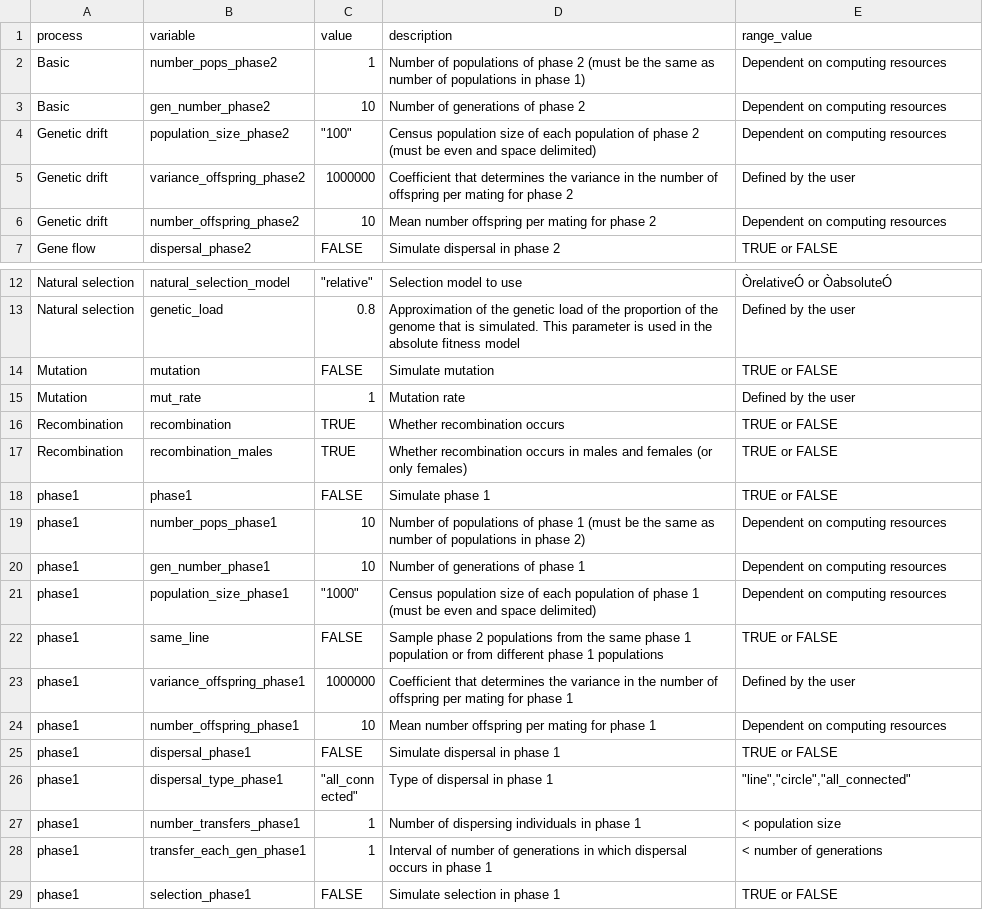
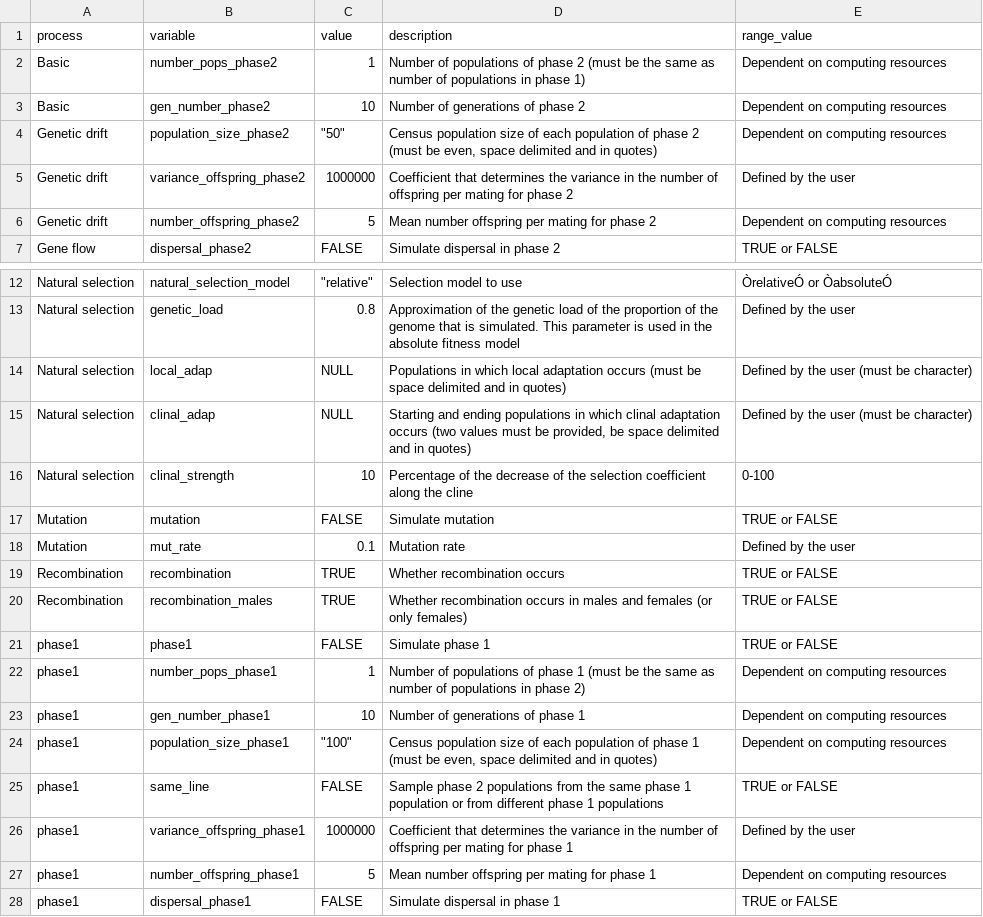
Before and after one commit to green-striped-gecko/dartR, a CSV file: inst/extdata/sim_variables.csv, drawn as a sheet; only a part is shown, gaps mark what is left out; the shorter side is filled out with more unchanged rows.

```diff
--- a/inst/extdata/sim_variables.csv
+++ b/inst/extdata/sim_variables.csv
@@ -3,5 +3,5 @@ Basic,number_pops_phase2,1,Number of populations of phase 2 (must be the same as
 Basic,gen_number_phase2,10,Number of generations of phase 2,Dependent on computing resources
-Genetic drift,population_size_phase2,"""100""",Census population size of each population of phase 2 (must be even and space delimited),Dependent on computing resources
+Genetic drift,population_size_phase2,"""50""","Census population size of each population of phase 2 (must be even, space delimited and in quotes)",Dependent on computing resources
 Genetic drift,variance_offspring_phase2,1000000,Coefficient that determines the variance in the number of offspring per mating for phase 2,Defined by the user
-Genetic drift,number_offspring_phase2,10,Mean number offspring per mating for phase 2,Dependent on computing resources
+Genetic drift,number_offspring_phase2,5,Mean number offspring per mating for phase 2,Dependent on computing resources
 Gene flow,dispersal_phase2,FALSE,Simulate dispersal in phase 2,TRUE or FALSE
@@ -13,4 +13,7 @@ Natural selection,natural_selection_model,"""relative""",Selection model to use,
 Natural selection,genetic_load,0.8,Approximation of the genetic load of the proportion of the genome that is simulated. This parameter is used in the absolute fitness model,Defined by the user
+Natural selection,local_adap,NULL,Populations in which local adaptation occurs (must be space delimited and in quotes),Defined by the user (must be character)
+Natural selection,clinal_adap,NULL,"Starting and ending populations in which clinal adaptation occurs (two values must be provided, be space delimited and in quotes)",Defined by the user (must be character)
+Natural selection,clinal_strength,10,Percentage of the decrease of the selection coefficient along the cline,0-100
 Mutation,mutation,FALSE,Simulate mutation ,TRUE or FALSE
-Mutation,mut_rate,1,Mutation rate,Defined by the user
+Mutation,mut_rate,0.1,Mutation rate,Defined by the user
 Recombination,recombination,TRUE,Whether recombination occurs,TRUE or FALSE
@@ -18,8 +21,8 @@ Recombination,recombination_males,TRUE,Whether recombination occurs in males and
 phase1,phase1,FALSE,Simulate phase 1,TRUE or FALSE
-phase1,number_pops_phase1,10,Number of populations of phase 1 (must be the same as number of populations in phase 2),Dependent on computing resources
+phase1,number_pops_phase1,1,Number of populations of phase 1 (must be the same as number of populations in phase 2),Dependent on computing resources
 phase1,gen_number_phase1,10,Number of generations of phase 1,Dependent on computing resources
-phase1,population_size_phase1,"""1000""",Census population size of each population of phase 1 (must be even and space delimited),Dependent on computing resources
+phase1,population_size_phase1,"""100""","Census population size of each population of phase 1 (must be even, space delimited and in quotes)",Dependent on computing resources
 phase1,same_line,FALSE,Sample phase 2 populations from the same phase 1 population or from different phase 1 populations,TRUE or FALSE
 phase1,variance_offspring_phase1,1000000,Coefficient that determines the variance in the number of offspring per mating for phase 1,Defined by the user
-phase1,number_offspring_phase1,10,Mean number offspring per mating for phase 1,Dependent on computing resources
+phase1,number_offspring_phase1,5,Mean number offspring per mating for phase 1,Dependent on computing resources
 phase1,dispersal_phase1,FALSE,Simulate dispersal in phase 1,TRUE or FALSE
```
Also changed, not shown: inst/extdata/ref_variables.csv, 3 other files.
